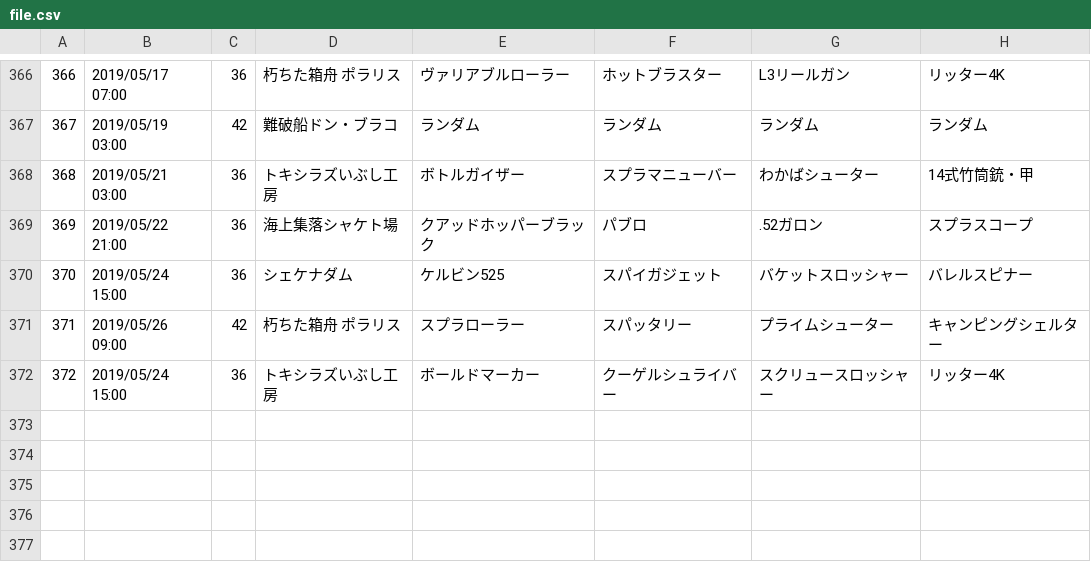
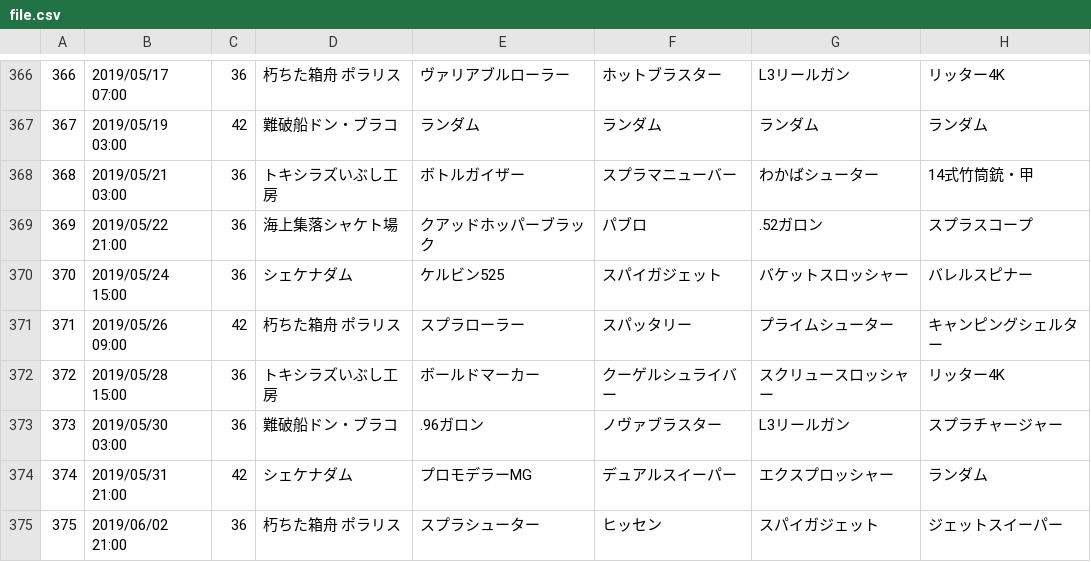
Before and after one commit to YutaGoto/salmon_run, a CSV file: lib/tasks/csv/file.csv, drawn as a sheet; only a part is shown, gaps mark what is left out.

Commit message:
add event

```diff
--- a/lib/tasks/csv/file.csv
+++ b/lib/tasks/csv/file.csv
@@ -371,2 +371,5 @@
 371,2019/05/26 09:00,42,朽ちた箱舟 ポラリス,スプラローラー,スパッタリー,プライムシューター,キャンピングシェルター
-372,2019/05/24 15:00,36,トキシラズいぶし工房,ボールドマーカー,クーゲルシュライバー,スクリュースロッシャー,リッター4K
+372,2019/05/28 15:00,36,トキシラズいぶし工房,ボールドマーカー,クーゲルシュライバー,スクリュースロッシャー,リッター4K
+373,2019/05/30 03:00,36,難破船ドン・ブラコ,.96ガロン,ノヴァブラスター,L3リールガン,スプラチャージャー
+374,2019/05/31 21:00,42,シェケナダム,プロモデラーMG,デュアルスイーパー,エクスプロッシャー,ランダム
+375,2019/06/02 21:00,36,朽ちた箱舟 ポラリス,スプラシューター,ヒッセン,スパイガジェット,ジェットスイーパー
```
